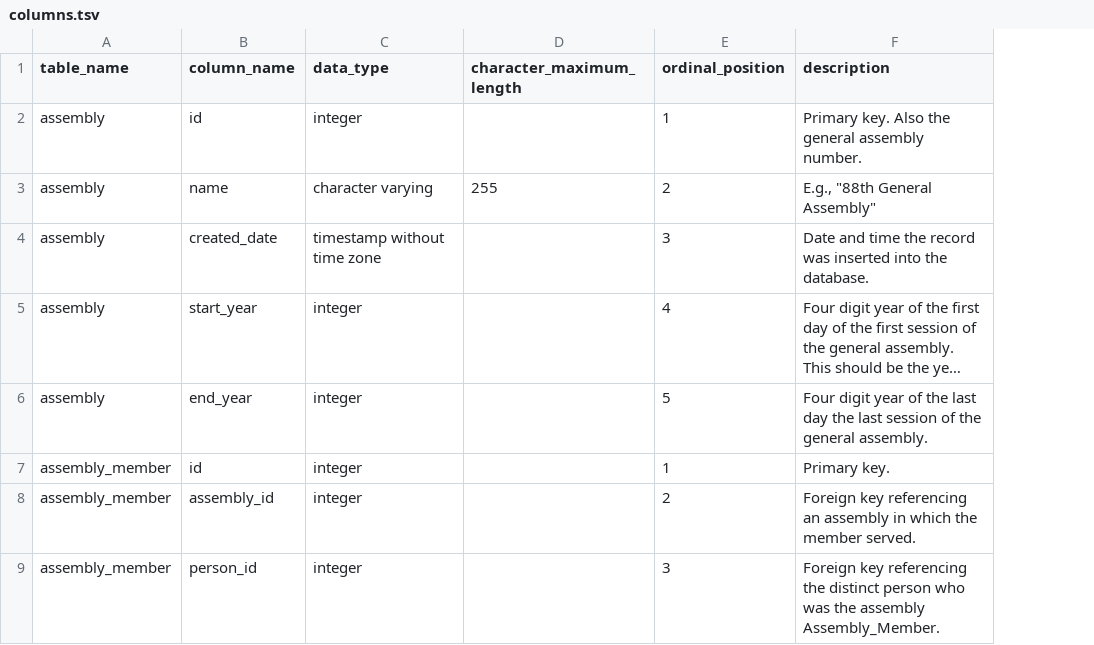
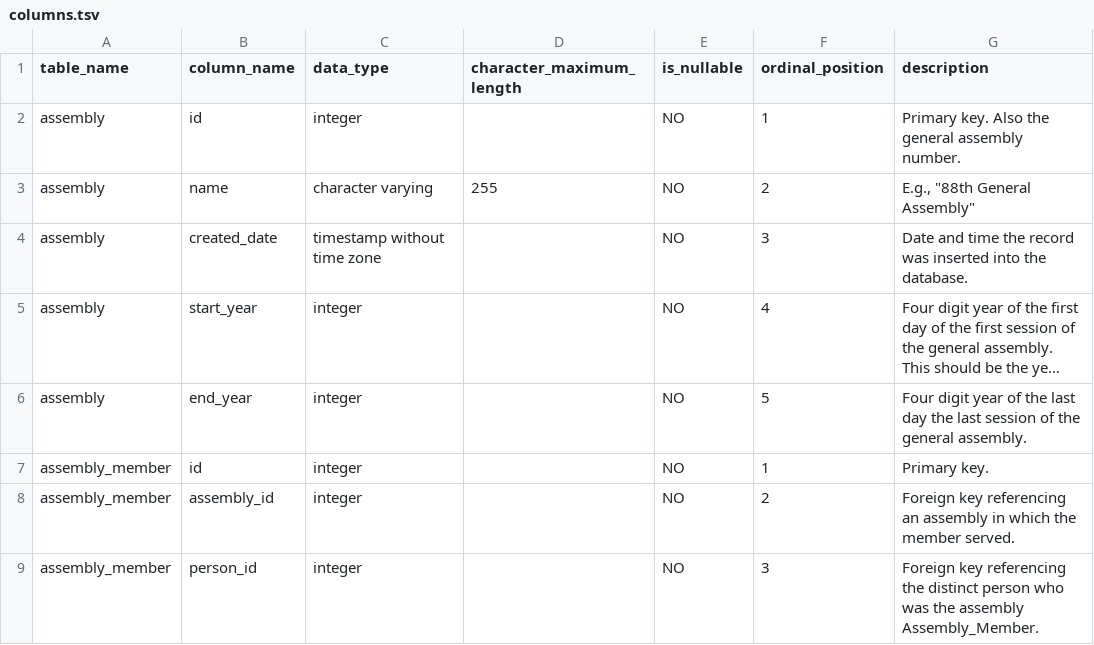
Before and after one commit to gordonje/access_mo, a TSV file: record_layouts/columns.tsv, drawn as a sheet; only a part is shown; long unchanged cells end in …; the diff names each change by its address in the sheet, - before the commit and + after, or states it on an @@ line.

Commit message:
Adding is_nullable

```diff
--- a/record_layouts/columns.tsv
+++ b/record_layouts/columns.tsv
+column E (is_nullable), rows 2-9: all NO
```
Also changed, not shown: 1 other file.
